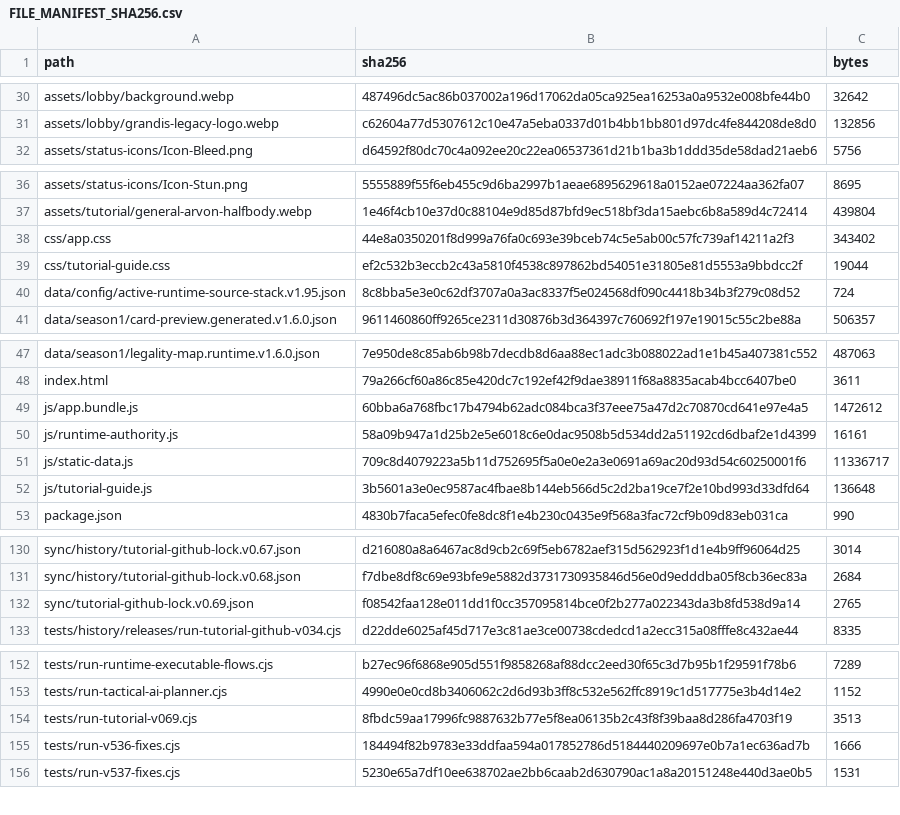
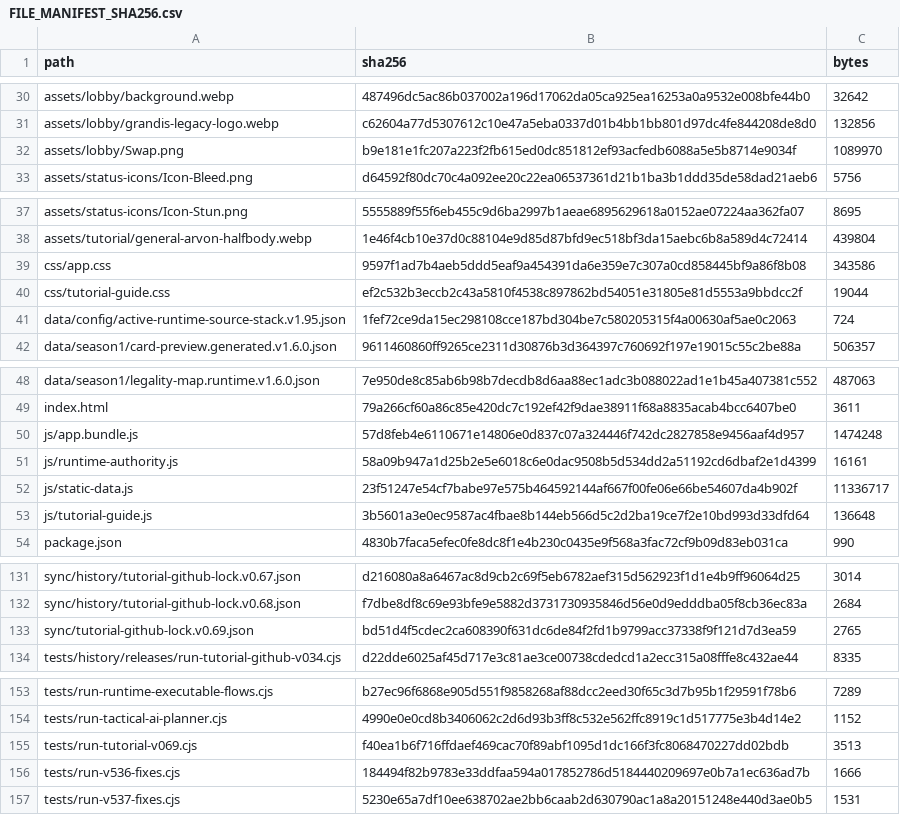
Before and after one commit to GrandisLegacyTCG/Grandis-Legacy-VS-AI, a CSV file: tutorial/FILE_MANIFEST_SHA256.csv, drawn as a sheet; only a part is shown, gaps mark what is left out.

```diff
--- a/tutorial/FILE_MANIFEST_SHA256.csv
+++ b/tutorial/FILE_MANIFEST_SHA256.csv
@@ -31,2 +31,3 @@ assets/lobby/background.webp,487496dc5ac86b037002a196d17062da05ca925ea16253a0a95
 assets/lobby/grandis-legacy-logo.webp,c62604a77d5307612c10e47a5eba0337d01b4bb1bb801d97dc4fe844208de8d0,132856
+assets/lobby/Swap.png,b9e181e1fc207a223f2fb615ed0dc851812ef93acfedb6088a5e5b8714e9034f,1089970
 assets/status-icons/Icon-Bleed.png,d64592f80dc70c4a092ee20c22ea06537361d21b1ba3b1ddd35de58dad21aeb6,5756
@@ -37,5 +38,5 @@ assets/status-icons/Icon-Stun.png,5555889f55f6eb455c9d6ba2997b1aeae6895629618a01
 assets/tutorial/general-arvon-halfbody.webp,1e46f4cb10e37d0c88104e9d85d87bfd9ec518bf3da15aebc6b8a589d4c72414,439804
-css/app.css,44e8a0350201f8d999a76fa0c693e39bceb74c5e5ab00c57fc739af14211a2f3,343402
+css/app.css,9597f1ad7b4aeb5ddd5eaf9a454391da6e359e7c307a0cd858445bf9a86f8b08,343586
 css/tutorial-guide.css,ef2c532b3eccb2c43a5810f4538c897862bd54051e31805e81d5553a9bbdcc2f,19044
-data/config/active-runtime-source-stack.v1.95.json,8c8bba5e3e0c62df3707a0a3ac8337f5e024568df090c4418b34b3f279c08d52,724
+data/config/active-runtime-source-stack.v1.95.json,1fef72ce9da15ec298108cce187bd304be7c580205315f4a00630af5ae0c2063,724
 data/season1/card-preview.generated.v1.6.0.json,9611460860ff9265ce2311d30876b3d364397c760692f197e19015c55c2be88a,506357
@@ -48,5 +49,5 @@ data/season1/legality-map.runtime.v1.6.0.json,7e950de8c85ab6b98b7decdb8d6aa88ec1
 index.html,79a266cf60a86c85e420dc7c192ef42f9dae38911f68a8835acab4bcc6407be0,3611
-js/app.bundle.js,60bba6a768fbc17b4794b62adc084bca3f37eee75a47d2c70870cd641e97e4a5,1472612
+js/app.bundle.js,57d8feb4e6110671e14806e0d837c07a324446f742dc2827858e9456aaf4d957,1474248
 js/runtime-authority.js,58a09b947a1d25b2e5e6018c6e0dac9508b5d534dd2a51192cd6dbaf2e1d4399,16161
-js/static-data.js,709c8d4079223a5b11d752695f5a0e0e2a3e0691a69ac20d93d54c60250001f6,11336717
+js/static-data.js,23f51247e54cf7babe97e575b464592144af667f00fe06e66be54607da4b902f,11336717
 js/tutorial-guide.js,3b5601a3e0ec9587ac4fbae8b144eb566d5c2d2ba19ce7f2e10bd993d33dfd64,136648
@@ -131,3 +132,3 @@ sync/history/tutorial-github-lock.v0.67.json,d216080a8a6467ac8d9cb2c69f5eb6782ae
 sync/history/tutorial-github-lock.v0.68.json,f7dbe8df8c69e93bfe9e5882d3731730935846d56e0d9edddba05f8cb36ec83a,2684
-sync/tutorial-github-lock.v0.69.json,f08542faa128e011dd1f0cc357095814bce0f2b277a022343da3b8fd538d9a14,2765
+sync/tutorial-github-lock.v0.69.json,bd51d4f5cdec2ca608390f631dc6de84f2fd1b9799acc37338f9f121d7d3ea59,2765
 tests/history/releases/run-tutorial-github-v034.cjs,d22dde6025af45d717e3c81ae3ce00738cdedcd1a2ecc315a08fffe8c432ae44,8335
@@ -153,3 +154,3 @@ tests/run-runtime-executable-flows.cjs,b27ec96f6868e905d551f9858268af88dcc2eed30
 tests/run-tactical-ai-planner.cjs,4990e0e0cd8b3406062c2d6d93b3ff8c532e562ffc8919c1d517775e3b4d14e2,1152
-tests/run-tutorial-v069.cjs,8fbdc59aa17996fc9887632b77e5f8ea06135b2c43f8f39baa8d286fa4703f19,3513
+tests/run-tutorial-v069.cjs,f40ea1b6f716ffdaef469cac70f89abf1095d1dc166f3fc8068470227dd02bdb,3513
 tests/run-v536-fixes.cjs,184494f82b9783e33ddfaa594a017852786d5184440209697e0b7a1ec636ad7b,1666
```
Also changed, not shown: FILE_MANIFEST_SHA256.csv, 48 other files.
